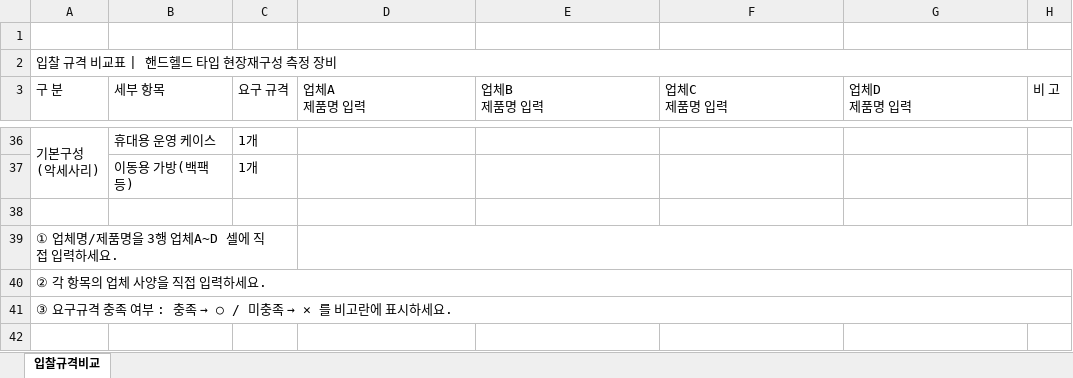
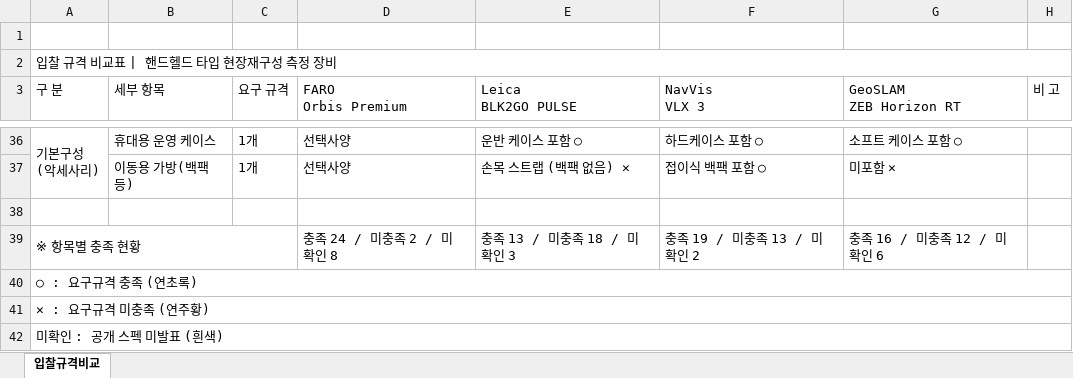
Before and after one commit to joonabi/freescan_for_auto, an Excel workbook: 3d_scan/police_korea/입찰규격비교.xlsx, sheet 입찰규격비교, drawn as a sheet; only a part is shown, gaps mark what is left out; values as stored, in another font and other column widths than the file's, no cell formats; removed rows and columns are numbered as before the commit, all else as after; ↵ is a line break in a cell; the diff covers the shown part only; the diff names each change by its address in the sheet, - before the commit and + after, or states it on an @@ line.

```diff
--- a/3d_scan/police_korea/입찰규격비교.xlsx (sheet 입찰규격비교)
+++ b/3d_scan/police_korea/입찰규격비교.xlsx (sheet 입찰규격비교)
-D3: 업체A ↵ 제품명 입력
+D3: FARO ↵ Orbis Premium
-E3: 업체B ↵ 제품명 입력
+E3: Leica ↵ BLK2GO PULSE
-F3: 업체C ↵ 제품명 입력
+F3: NavVis ↵ VLX 3
-G3: 업체D ↵ 제품명 입력
+G3: GeoSLAM ↵ ZEB Horizon RT
-D36 (FARO Orbis Premium): (empty)
+D36 (FARO Orbis Premium): 선택사양
-E36 (Leica BLK2GO PULSE): (empty)
+E36 (Leica BLK2GO PULSE): 운반 케이스 포함 ○
-F36 (NavVis VLX 3): (empty)
+F36 (NavVis VLX 3): 하드케이스 포함 ○
-G36 (GeoSLAM ZEB Horizon RT): (empty)
+G36 (GeoSLAM ZEB Horizon RT): 소프트 케이스 포함 ○
-row 37:  | 이동용 가방(백팩 등) | 1개
+row 37:  | 이동용 가방(백팩 등) | 1개 | 선택사양 | 손목 스트랩 (백팩 없음) ✕ | 접이식 백팩 포함 ○ | 미포함 ✕
+row 39: ※ 항목별 충족 현황 |  |  | 충족 24 / 미충족 2 / 미확인 8 | 충족 13 / 미충족 18 / 미확인 3 | 충족 19 / 미충족 13 / 미확인 2 | 충족 16 / 미충족 12 / 미확인 6
-A40 (구 분): ① 업체명/제품명을 3행 업체A~D 셀에 직접 입력하세요.
+A40 (구 분): ○ : 요구규격 충족 (연초록)
-A39:C39 merged
+A40:H40 merged
-A41 (구 분): ② 각 항목의 업체 사양을 직접 입력하세요.
+A41 (구 분): ✕ : 요구규격 미충족 (연주황)
@@ A42 (구 분): ③ 요구규격 충족 여부 : 충족 → ○ / 미충족 → ✕ 를 비고란에 표시하세요. → 미확인 : 공개 스펙 미발표 (흰색) @@
```
Also changed, not shown: 24 added rows, 24 removed rows and 32 edited cells elsewhere in this sheet, cell formats, 1 other file.
